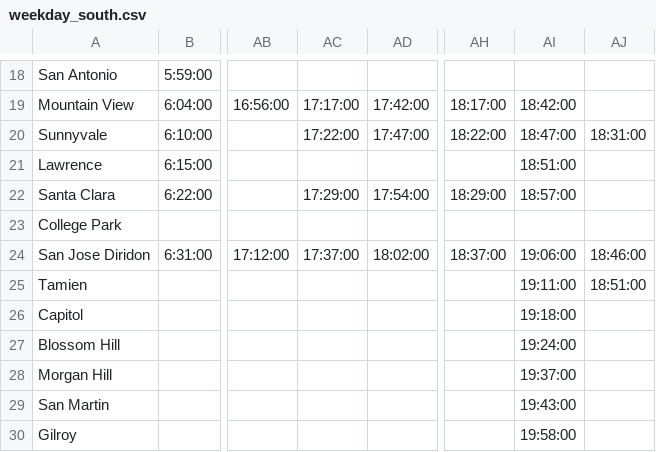
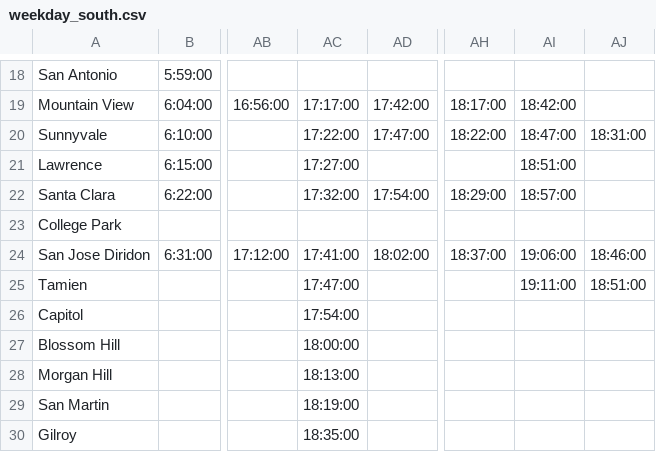
Before and after one commit to woodie/Caltrain-Schedule-MIDlet, a CSV file: data/weekday_south.csv, drawn as a sheet; only a part is shown, gaps mark what is left out; the diff names each change by its address in the sheet, - before the commit and + after, or states it on an @@ line.

Commit message:
Update raw schedule data.

```diff
--- a/data/weekday_south.csv
+++ b/data/weekday_south.csv
-AC21: (empty)
+AC21: 17:27:00
-AC22: 17:29:00
+AC22: 17:32:00
-AC24: 17:37:00
+AC24: 17:41:00
-AC25: (empty)
+AC25: 17:47:00
-AC26: (empty)
+AC26: 17:54:00
-AI26: 19:18:00
+AI26: (empty)
-AC27: (empty)
+AC27: 18:00:00
-AI27: 19:24:00
+AI27: (empty)
-AC28: (empty)
+AC28: 18:13:00
-AI28: 19:37:00
+AI28: (empty)
-AC29: (empty)
+AC29: 18:19:00
-AI29: 19:43:00
+AI29: (empty)
-AC30: (empty)
+AC30: 18:35:00
-AI30: 19:58:00
+AI30: (empty)
```
